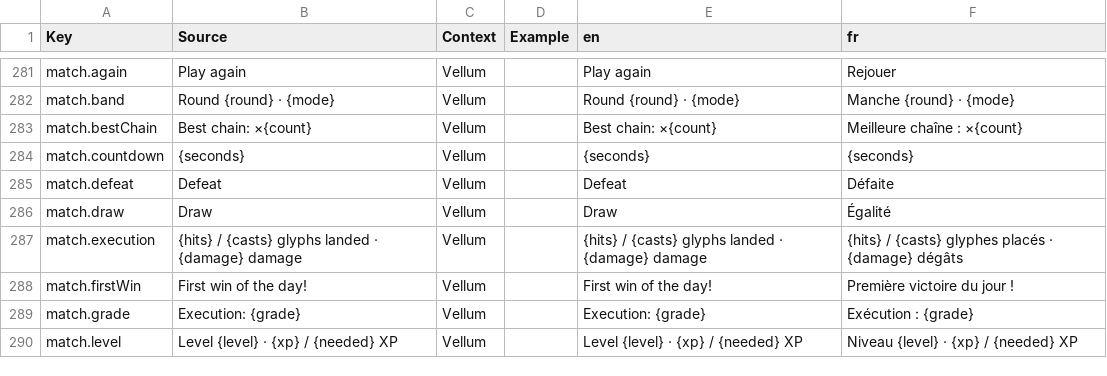
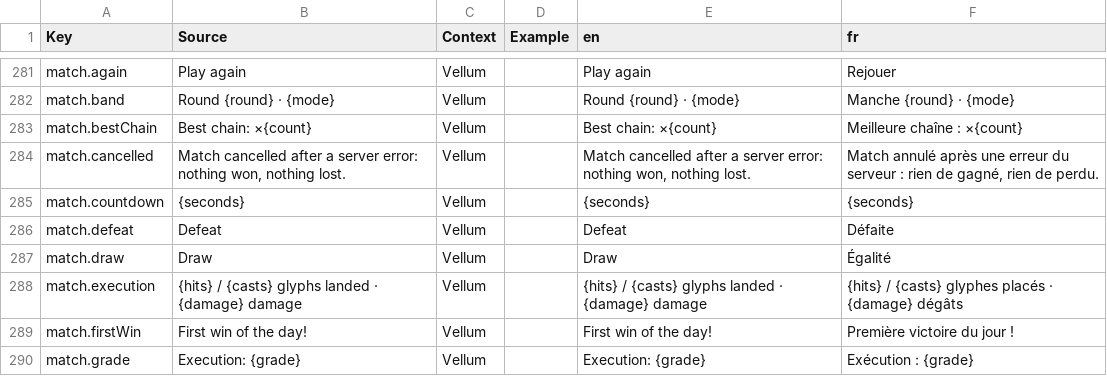
Before and after one commit to FouziGit/robloxtest, a CSV file: localization.csv, drawn as a sheet; only a part is shown, gaps mark what is left out; the shorter side is filled out with more unchanged rows.

```diff
--- a/localization.csv
+++ b/localization.csv
@@ -283,2 +283,3 @@ match.band,Round {round} · {mode},Vellum,,Round {round} · {mode},Manche {round
 match.bestChain,Best chain: ×{count},Vellum,,Best chain: ×{count},Meilleure chaîne : ×{count}
+match.cancelled,"Match cancelled after a server error: nothing won, nothing lost.",Vellum,,"Match cancelled after a server error: nothing won, nothing lost.","Match annulé après une erreur du serveur : rien de gagné, rien de perdu."
 match.countdown,{seconds},Vellum,,{seconds},{seconds}
```
Also changed, not shown: 14 other files.
